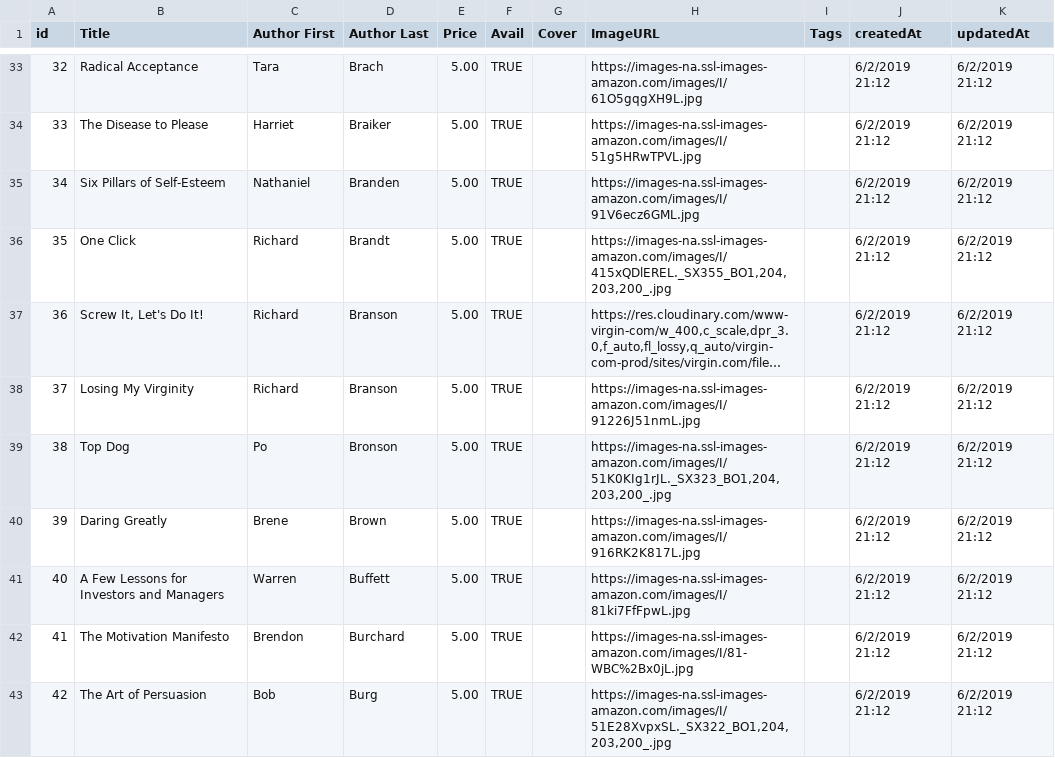
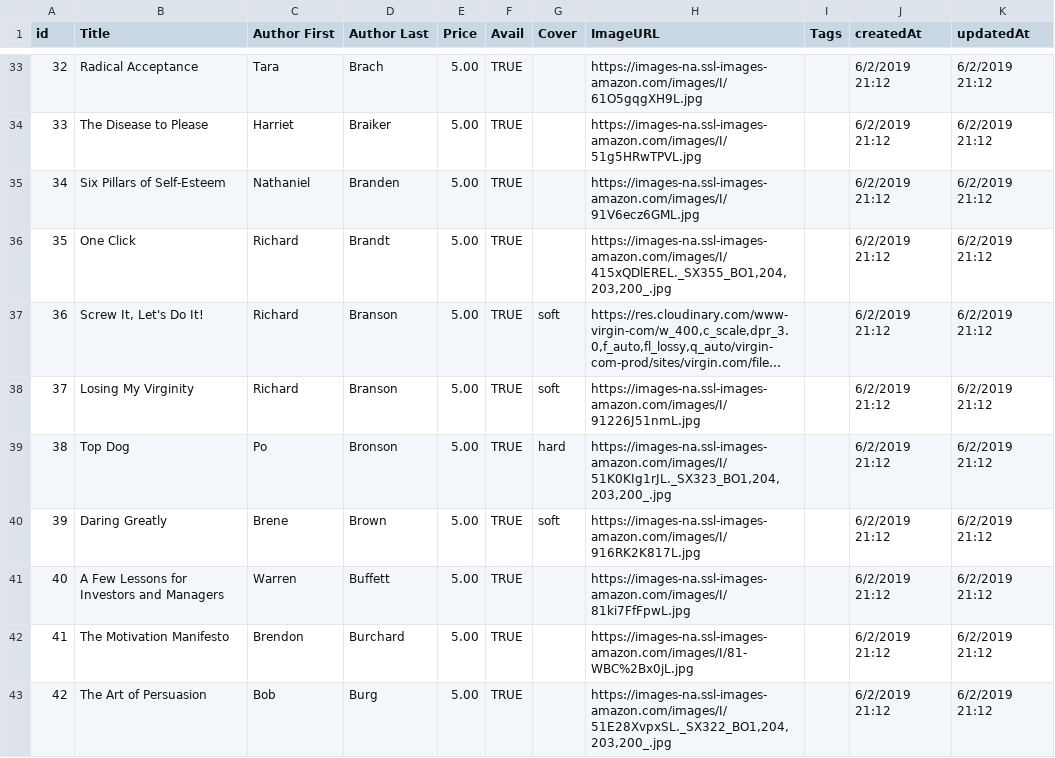
Before and after one commit to curtisyungen/book-drive, a CSV file: books.csv, drawn as a sheet; only a part is shown, gaps mark what is left out; long unchanged cells end in …; the diff names each change by its address in the sheet, - before the commit and + after, or states it on an @@ line.

Commit message:
Add files via upload

```diff
--- a/books.csv
+++ b/books.csv
-G37:G38 (Cover): (empty)
+G37:G38 (Cover): soft
-G39 (Cover): (empty)
+G39 (Cover): hard
-G40 (Cover): (empty)
+G40 (Cover): soft
```
